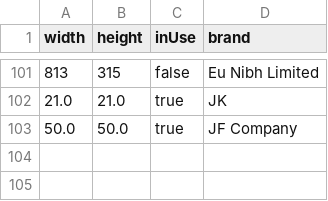
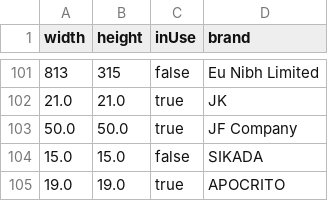
Before and after one commit to JCamiloRamirezTabares/Persistence, a CSV file: data/BillboardDataExported.csv, drawn as a sheet; only a part is shown, gaps mark what is left out; the diff names each change by its address in the sheet, - before the commit and + after, or states it on an @@ line.

```diff
--- a/data/BillboardDataExported.csv
+++ b/data/BillboardDataExported.csv
+row 104: 15.0 | 15.0 | false | SIKADA
+row 105: 19.0 | 19.0 | true | APOCRITO
```
Also changed, not shown: 6 other files.
